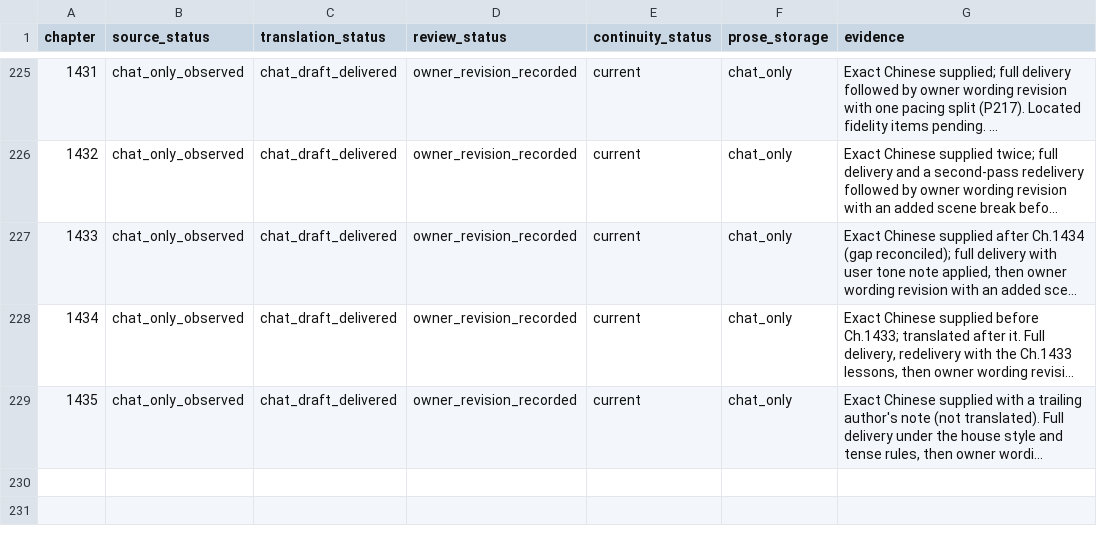
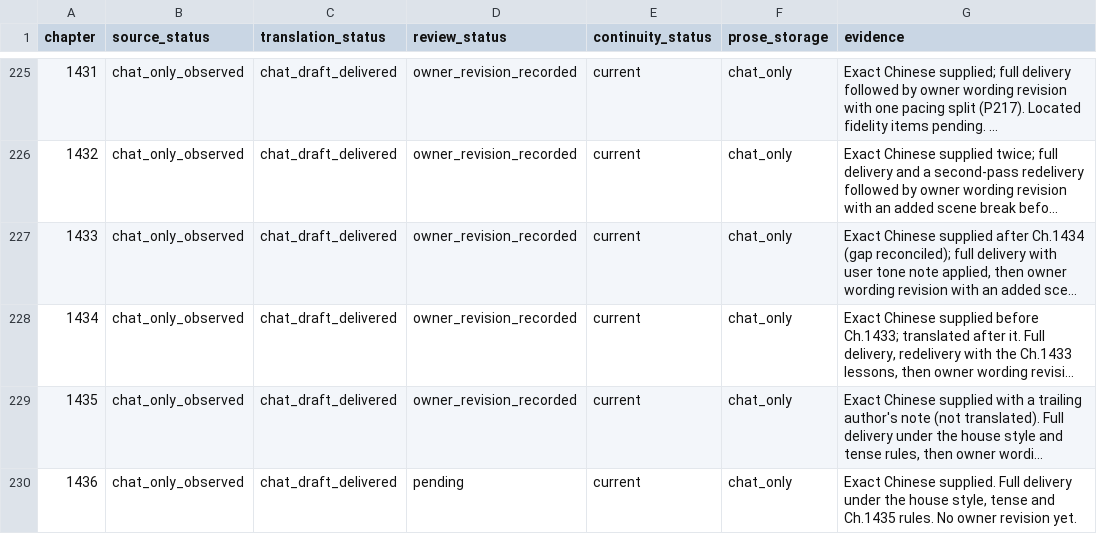
Before and after one commit to RoyUnconquerable/Translation, a TSV file: chatgpt/chapters/ledger.tsv, drawn as a sheet; only a part is shown, gaps mark what is left out; long unchanged cells end in …; the diff names each change by its address in the sheet, - before the commit and + after, or states it on an @@ line.

```diff
--- a/chatgpt/chapters/ledger.tsv
+++ b/chatgpt/chapters/ledger.tsv
+row 230: 1436 | chat_only_observed | chat_draft_delivered | pending | current | chat_only | Exact Chinese supplied. Full delivery under the house style, tense and Ch.1435 rules. No owner revision yet.
```
Also changed, not shown: chatgpt/glossary/terminology.tsv, chatgpt/reference/decision-log.tsv, 2 other files.
